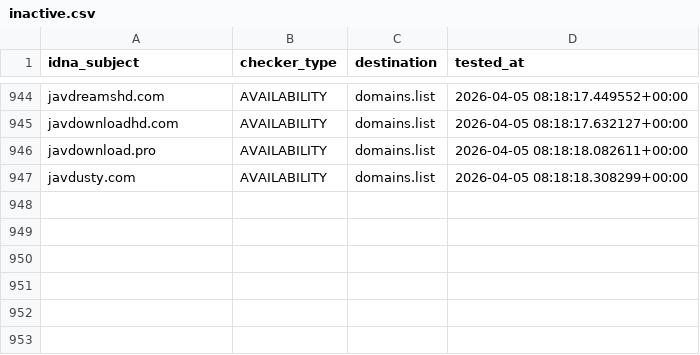
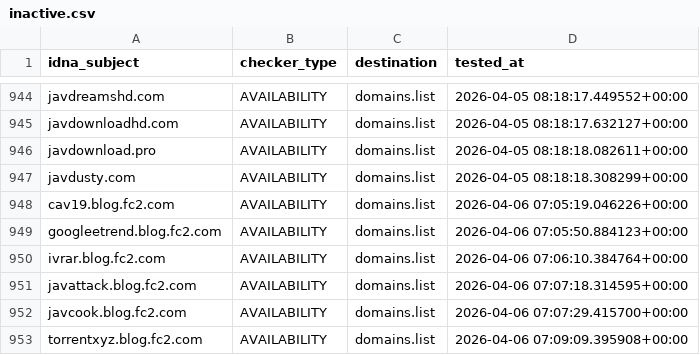
Before and after one commit to Ultimate-Hosts-Blacklist/Bad_JAV_Sites, a CSV file: .pyfunceble/inactive.csv, drawn as a sheet; only a part is shown, gaps mark what is left out.

```diff
--- a/.pyfunceble/inactive.csv
+++ b/.pyfunceble/inactive.csv
@@ -947 +947,7 @@ javdownload.pro,AVAILABILITY,domains.list,2026-04-05 08:18:18.082611+00:00
 javdusty.com,AVAILABILITY,domains.list,2026-04-05 08:18:18.308299+00:00
+cav19.blog.fc2.com,AVAILABILITY,domains.list,2026-04-06 07:05:19.046226+00:00
+googleetrend.blog.fc2.com,AVAILABILITY,domains.list,2026-04-06 07:05:50.884123+00:00
+ivrar.blog.fc2.com,AVAILABILITY,domains.list,2026-04-06 07:06:10.384764+00:00
+javattack.blog.fc2.com,AVAILABILITY,domains.list,2026-04-06 07:07:18.314595+00:00
+javcook.blog.fc2.com,AVAILABILITY,domains.list,2026-04-06 07:07:29.415700+00:00
+torrentxyz.blog.fc2.com,AVAILABILITY,domains.list,2026-04-06 07:09:09.395908+00:00
```
Also changed, not shown: 18 other files.
